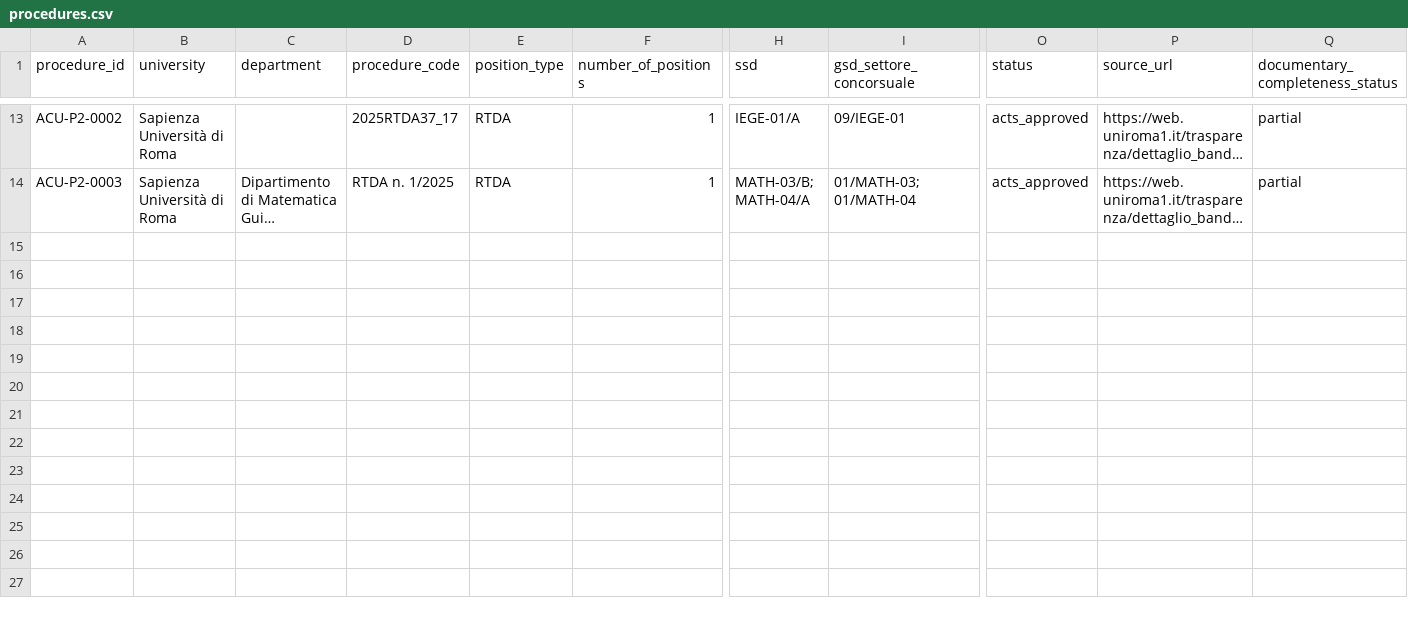
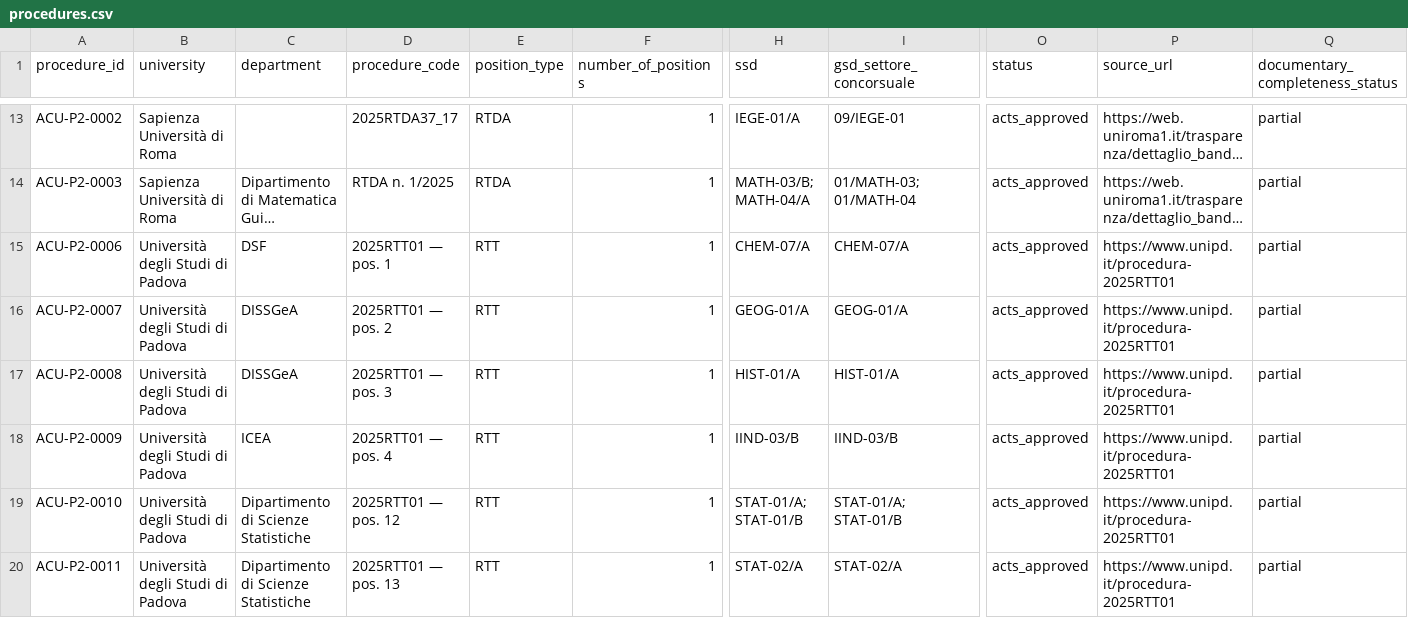
Before and after one commit to colazeta/atlante_dei_concorsi, a CSV file: data/golden-dataset/atlante-concorsi-universitari/procedures/procedures.csv, drawn as a sheet; only a part is shown, gaps mark what is left out; long unchanged cells end in …; rows hold the shown columns only; the diff names each change by its address in the sheet, - before the commit and + after, or states it on an @@ line.

Commit message:
Code Padova document layer for ACU-P2-0006 to ACU-P2-0011

```diff
--- a/data/golden-dataset/atlante-concorsi-universitari/procedures/procedures.csv
+++ b/data/golden-dataset/atlante-concorsi-universitari/procedures/procedures.csv
+row 15: ACU-P2-0006 | Università degli Studi di Padova | DSF | 2025RTT01 — pos. 1 | RTT | 1 | CHEM-07/A | CHEM-07/A | acts_approved | https://www.unipd.it/procedura-2025RTT01 | partial
+row 16: ACU-P2-0007 | Università degli Studi di Padova | DISSGeA | 2025RTT01 — pos. 2 | RTT | 1 | GEOG-01/A | GEOG-01/A | acts_approved | https://www.unipd.it/procedura-2025RTT01 | partial
+row 17: ACU-P2-0008 | Università degli Studi di Padova | DISSGeA | 2025RTT01 — pos. 3 | RTT | 1 | HIST-01/A | HIST-01/A | acts_approved | https://www.unipd.it/procedura-2025RTT01 | partial
+row 18: ACU-P2-0009 | Università degli Studi di Padova | ICEA | 2025RTT01 — pos. 4 | RTT | 1 | IIND-03/B | IIND-03/B | acts_approved | https://www.unipd.it/procedura-2025RTT01 | partial
+row 19: ACU-P2-0010 | Università degli Studi di Padova | Dipartimento di Scienze Statistiche | 2025RTT01 — pos. 12 | RTT | 1 | STAT-01/A; STAT-01/B | STAT-01/A; STAT-01/B | acts_approved | https://www.unipd.it/procedura-2025RTT01 | partial
+row 20: ACU-P2-0011 | Università degli Studi di Padova | Dipartimento di Scienze Statistiche | 2025RTT01 — pos. 13 | RTT | 1 | STAT-02/A | STAT-02/A | acts_approved | https://www.unipd.it/procedura-2025RTT01 | partial
```
Also changed, not shown: 3 other files.
